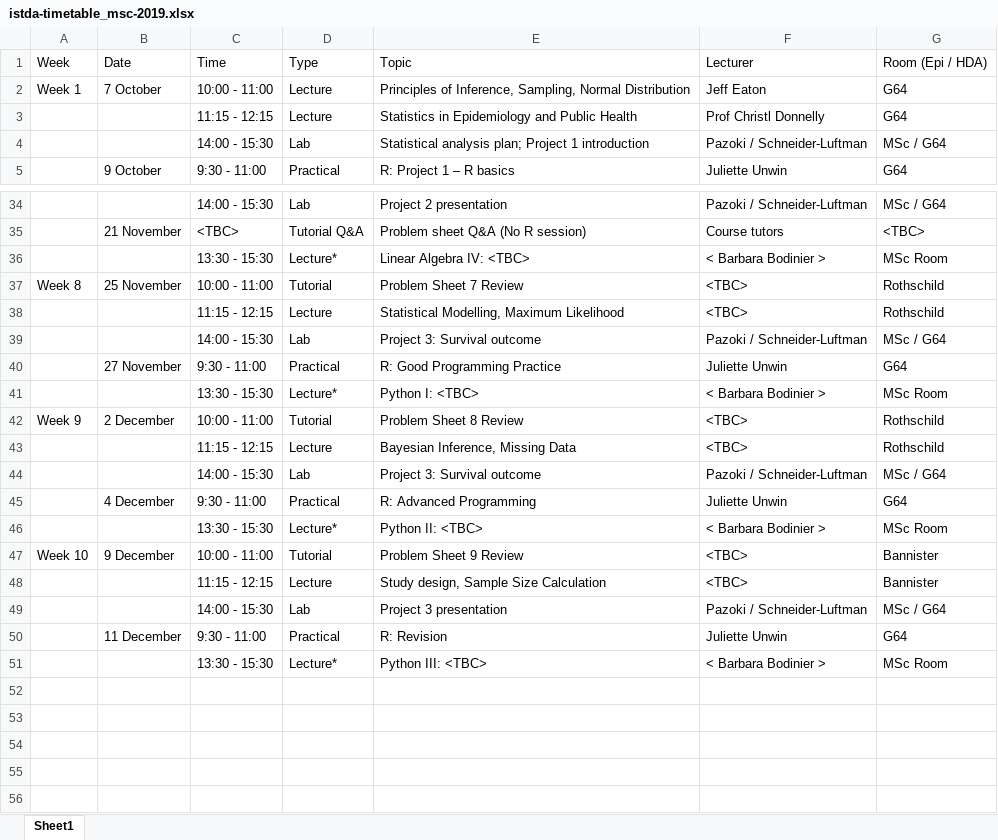
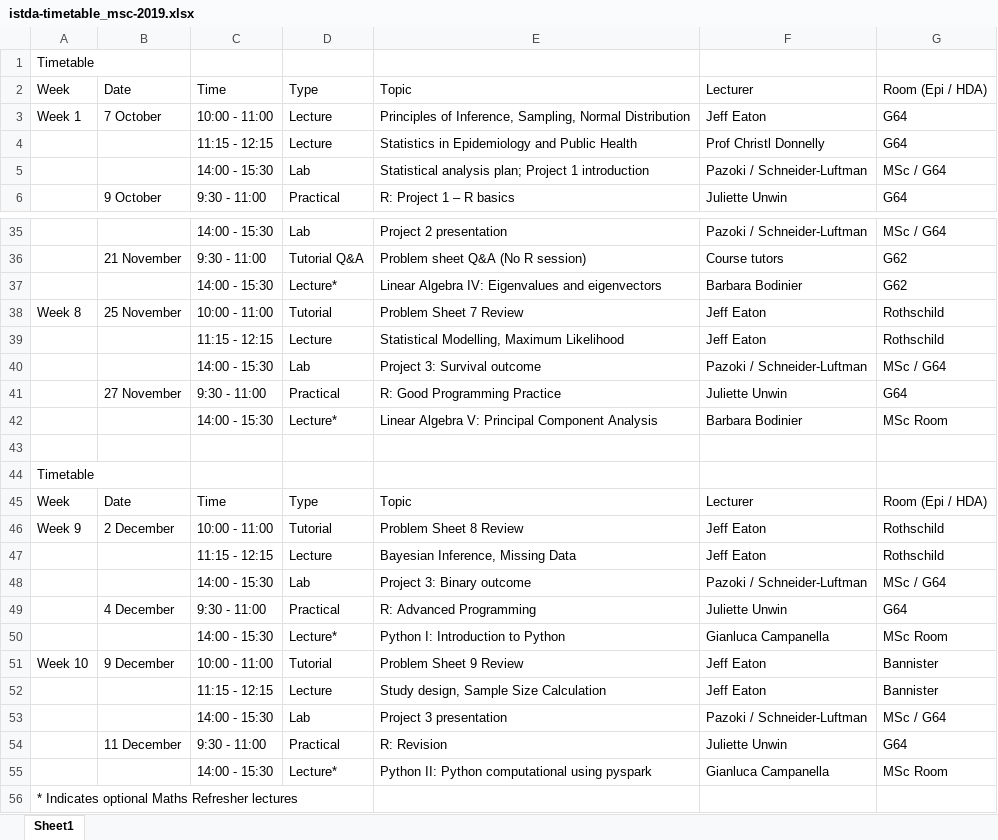
Before and after one commit to mrc-ide/msc-istda-2019, an Excel workbook: syllabus/istda-timetable_msc-2019.xlsx, sheet Sheet1, drawn as a sheet; only a part is shown, gaps mark what is left out; values as stored, in another font and other column widths than the file's, no cell formats; removed rows and columns are numbered as before the commit, all else as after; the diff covers the shown part only; the diff names each change by its address in the sheet, - before the commit and + after, or states it on an @@ line.

```diff
--- a/syllabus/istda-timetable_msc-2019.xlsx (sheet Sheet1)
+++ b/syllabus/istda-timetable_msc-2019.xlsx (sheet Sheet1)
+row 1: Timetable
-C36: <TBC>
+C36: 9:30 - 11:00
-G36: <TBC>
+G36: G62
-row 36:  |  | 13:30 - 15:30 | Lecture* | Linear Algebra IV: <TBC> | < Barbara Bodinier > | MSc Room
+row 37:  |  | 14:00 - 15:30 | Lecture* | Linear Algebra IV: Eigenvalues and eigenvectors | Barbara Bodinier | G62
-F38:F39: <TBC>
+F38:F39: Jeff Eaton
-C42: 13:30 - 15:30
+C42: 14:00 - 15:30
-E42: Python I: <TBC>
+E42: Linear Algebra V: Principal Component Analysis
-F42: < Barbara Bodinier >
+F42: Barbara Bodinier
+row 43: (empty)
+row 44: Timetable
+row 45: Week | Date | Time | Type | Topic | Lecturer | Room (Epi / HDA)
-F46:F47: <TBC>
+F46:F47: Jeff Eaton
-E48: Project 3: Survival outcome
+E48: Project 3: Binary outcome
-C50: 13:30 - 15:30
+C50: 14:00 - 15:30
-E50: Python II: <TBC>
+E50: Python I: Introduction to Python
-F50: < Barbara Bodinier >
+F50: Gianluca Campanella
-F51:F52: <TBC>
+F51:F52: Jeff Eaton
-C55: 13:30 - 15:30
+C55: 14:00 - 15:30
-E55: Python III: <TBC>
+E55: Python II: Python computational using pyspark
-F55: < Barbara Bodinier >
+F55: Gianluca Campanella
+row 56: * Indicates optional Maths Refresher lectures
```
Also changed, not shown: 18 edited cells elsewhere in this sheet, cell formats, 3 other files.
